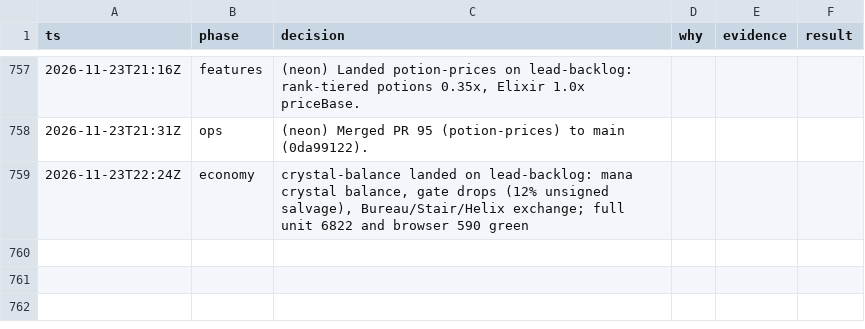
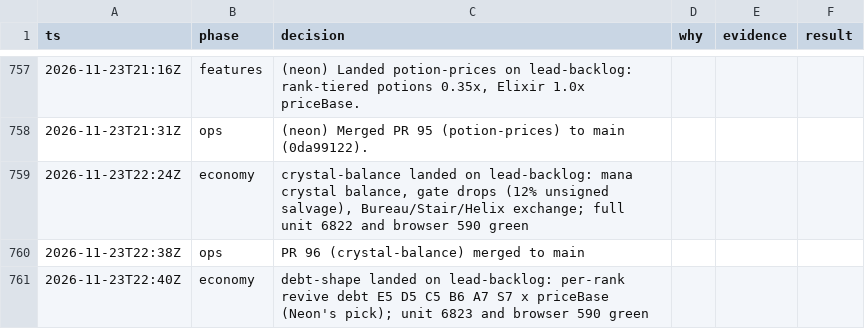
Before and after one commit to makoots-png/System-gaming-public, a TSV file: docs/agent-handoff/decisions.tsv, drawn as a sheet; only a part is shown, gaps mark what is left out.

```diff
--- a/docs/agent-handoff/decisions.tsv
+++ b/docs/agent-handoff/decisions.tsv
@@ -759 +759,3 @@ ts	phase	decision	why	evidence	result
 2026-11-23T22:24Z	economy	crystal-balance landed on lead-backlog: mana crystal balance, gate drops (12% unsigned salvage), Bureau/Stair/Helix exchange; full unit 6822 and browser 590 green
+2026-11-23T22:38Z	ops	PR 96 (crystal-balance) merged to main
+2026-11-23T22:40Z	economy	debt-shape landed on lead-backlog: per-rank revive debt E5 D5 C5 B6 A7 S7 x priceBase (Neon's pick); unit 6823 and browser 590 green
```
Also changed, not shown: 16 other files.
